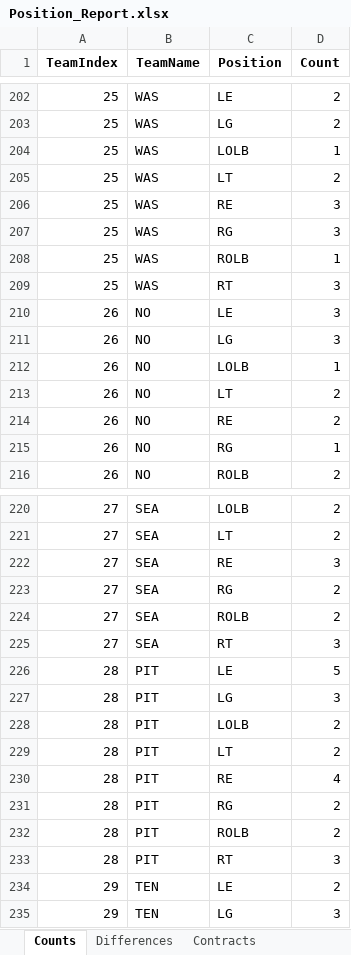
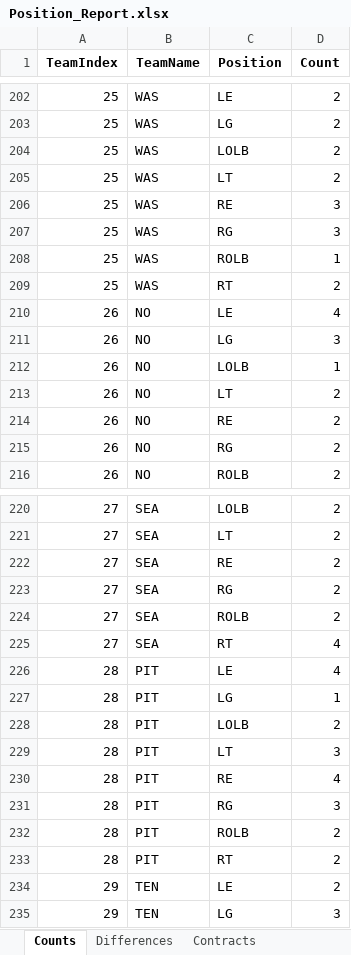
Before and after one commit to ethpec/MaddenTools, an Excel workbook: Files/Madden24/IE/Season2/Position_Report.xlsx, sheet Counts, drawn as a sheet; only a part is shown, gaps mark what is left out; values as stored, in another font and other column widths than the file's, no borders; the diff covers the shown part only; the diff names each change by its address in the sheet, - before the commit and + after, or states it on an @@ line.

```diff
--- a/Files/Madden24/IE/Season2/Position_Report.xlsx (sheet Counts)
+++ b/Files/Madden24/IE/Season2/Position_Report.xlsx (sheet Counts)
-D204 (Count): 1
+D204 (Count): 2
-D209 (Count): 3
+D209 (Count): 2
-D210 (Count): 3
+D210 (Count): 4
-D215 (Count): 1
+D215 (Count): 2
-D222 (Count): 3
+D222 (Count): 2
-D225 (Count): 3
+D225 (Count): 4
-D226 (Count): 5
+D226 (Count): 4
-D227 (Count): 3
+D227 (Count): 1
-D229 (Count): 2
+D229 (Count): 3
-D231 (Count): 2
+D231 (Count): 3
-D233 (Count): 3
+D233 (Count): 2
```
Also changed, not shown: 30 edited cells elsewhere in this sheet, sheet Team Position Depth, sheet Contracts, sheet Differences, Files/Madden24/IE/Season2/EventSystem_Results.xlsx, 1 other file.
